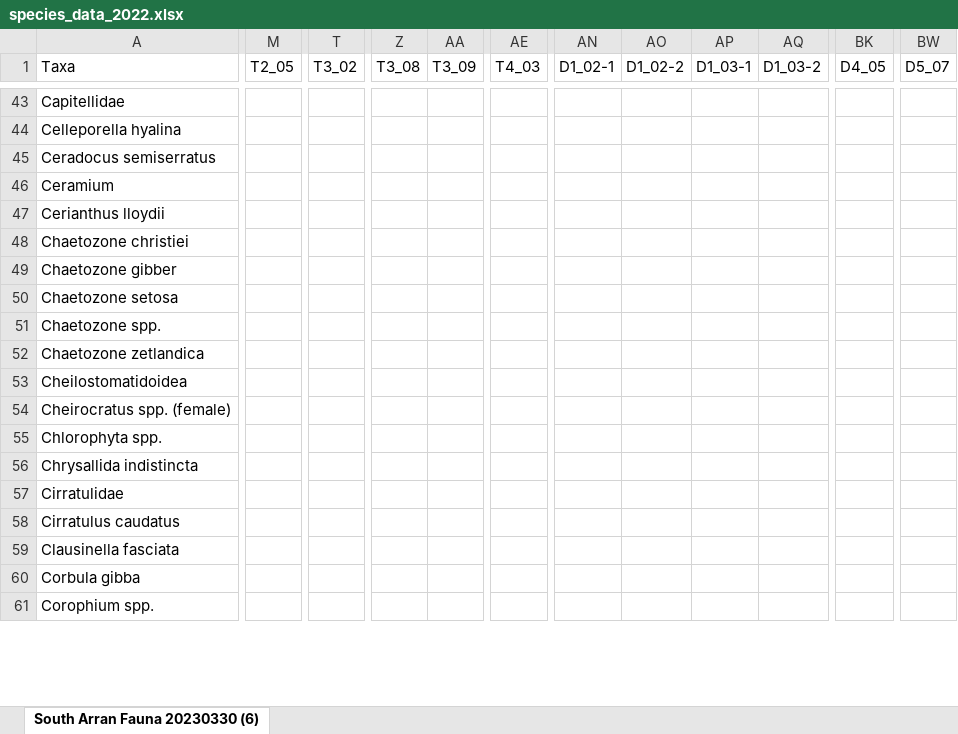
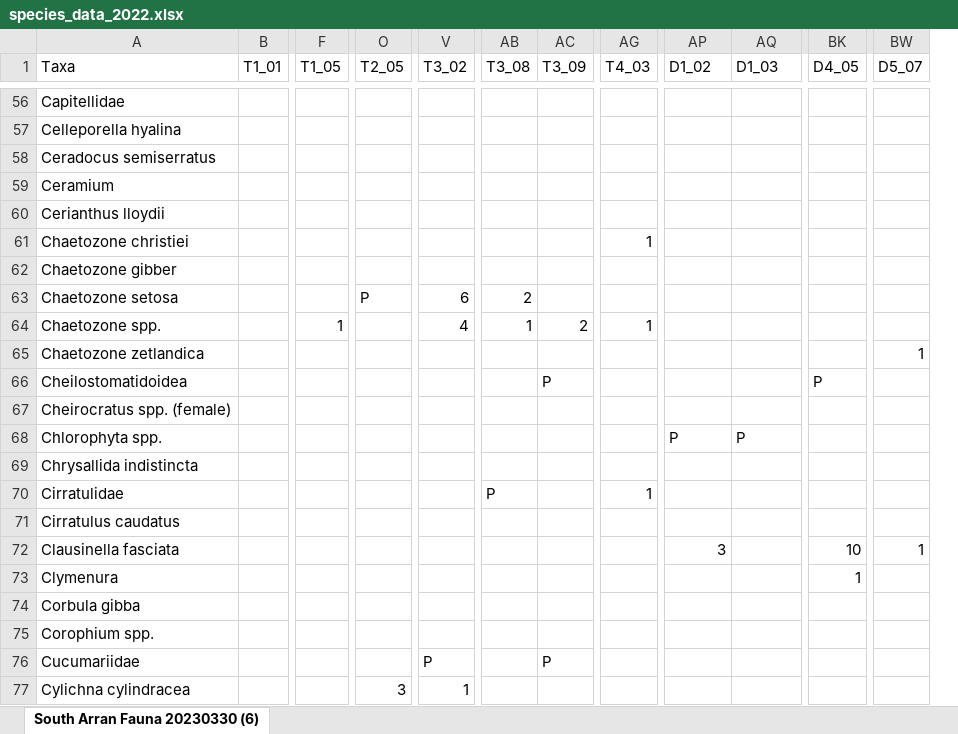
Before and after one commit to boydorr/SouthArran, an Excel workbook: data/survey_data/species_data_2022.xlsx, sheet South Arran Fauna 20230330 (6), drawn as a sheet; only a part is shown, gaps mark what is left out; values as stored, in another font and other column widths than the file's, no cell formats; removed rows and columns are numbered as before the commit, all else as after; rows hold the shown columns only; the diff covers the shown part only; the diff names each change by its address in the sheet, - before the commit and + after, or states it on an @@ line.

Commit message:
updated files - filled in 2022 data for T survey sites - re-run BTA empty matrix for PA and abundance counts - Filled in matrix for abundance

```diff
--- a/data/survey_data/species_data_2022.xlsx (sheet South Arran Fauna 20230330 (6))
+++ b/data/survey_data/species_data_2022.xlsx (sheet South Arran Fauna 20230330 (6))
+column B (T1_01), empty
+column F (T1_05), row 64: 1
-column AN (D1_02-1), empty
-column AO (D1_02-2), empty
-AP1: D1_03-1
+AP1: D1_02
-AQ1: D1_03-2
+AQ1: D1_03
-AG61 (T4_03): (empty)
+AG61 (T4_03): 1
-O63 (T2_05): (empty)
+O63 (T2_05): P
-V63 (T3_02): (empty)
+V63 (T3_02): 6
-AB63 (T3_08): (empty)
+AB63 (T3_08): 2
-V64 (T3_02): (empty)
+V64 (T3_02): 4
-AB64 (T3_08): (empty)
+AB64 (T3_08): 1
-AC64 (T3_09): (empty)
+AC64 (T3_09): 2
-AG64 (T4_03): (empty)
+AG64 (T4_03): 1
-BW65 (D5_07): (empty)
+BW65 (D5_07): 1
-AC66 (T3_09): (empty)
+AC66 (T3_09): P
-BK66 (D4_05): (empty)
+BK66 (D4_05): P
-AP68 (D1_02): (empty)
+AP68 (D1_02): P
-AQ68 (D1_03): (empty)
+AQ68 (D1_03): P
-AB70 (T3_08): (empty)
+AB70 (T3_08): P
-AG70 (T4_03): (empty)
+AG70 (T4_03): 1
-AP72 (D1_02): (empty)
+AP72 (D1_02): 3
-BK72 (D4_05): (empty)
+BK72 (D4_05): 10
-BW72 (D5_07): (empty)
+BW72 (D5_07): 1
+row 73: Clymenura |  |  |  |  |  |  |  |  |  | 1
+row 76: Cucumariidae |  |  |  | P |  | P
+row 77: Cylichna cylindracea |  |  | 3 | 1
```
Also changed, not shown: 67 added rows and 378 edited cells elsewhere in this sheet, cell formats, data/grab_data/grabsites.xlsx, 12 other files.
